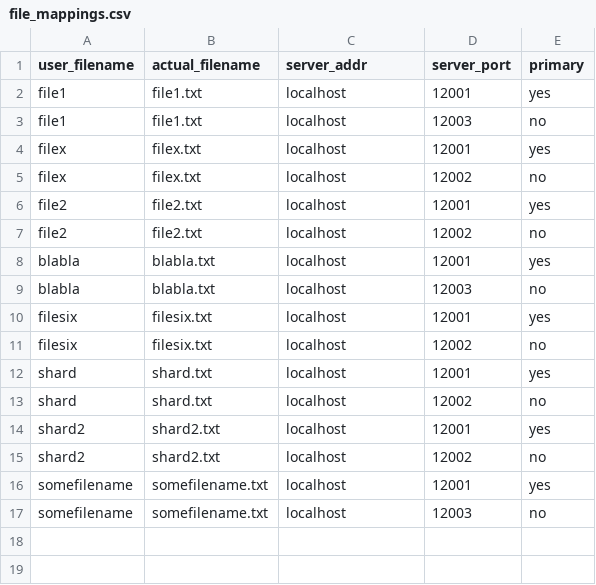
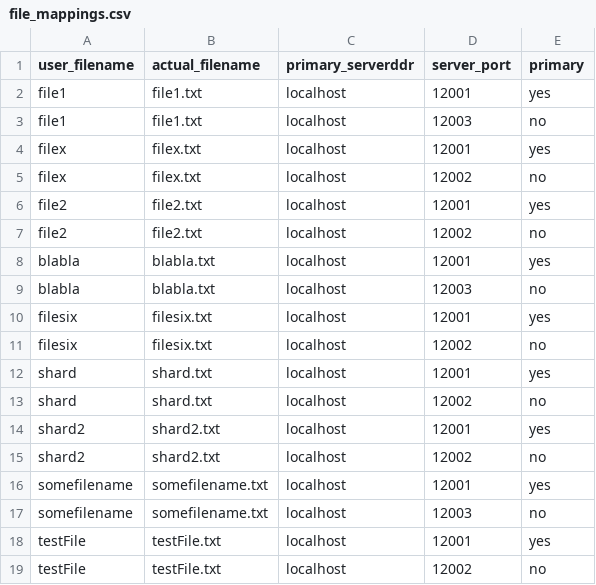
Before and after one commit to Abdus8Samad/dfsPython, a CSV file: file_mappings.csv, drawn as a sheet.

```diff
--- a/file_mappings.csv
+++ b/file_mappings.csv
@@ -1,2 +1,2 @@
-user_filename,actual_filename,server_addr,server_port,primary
+user_filename,actual_filename,primary_serverddr,server_port,primary
 file1,file1.txt,localhost,12001,yes
@@ -17 +17,3 @@ somefilename,somefilename.txt,localhost,12001,yes
 somefilename,somefilename.txt,localhost,12003,no
+testFile,testFile.txt,localhost,12001,yes
+testFile,testFile.txt,localhost,12002,no
```
Also changed, not shown: 11 other files.
